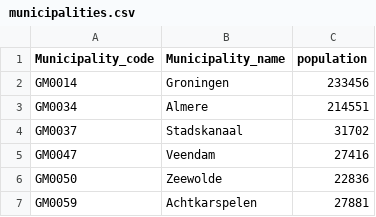
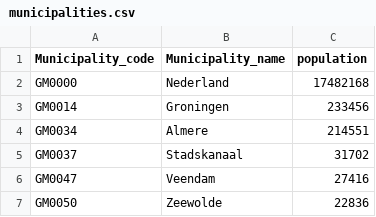
Before and after one commit to innouveau/corona-map, a CSV file: r/data/municipalities.csv, drawn as a sheet; only a part is shown; the shorter side is filled out with more unchanged rows; the diff names each change by its address in the sheet, - before the commit and + after, or states it on an @@ line.

Commit message:
add Nederland

```diff
--- a/r/data/municipalities.csv
+++ b/r/data/municipalities.csv
+row 2: GM0000 | Nederland | 17482168
```
